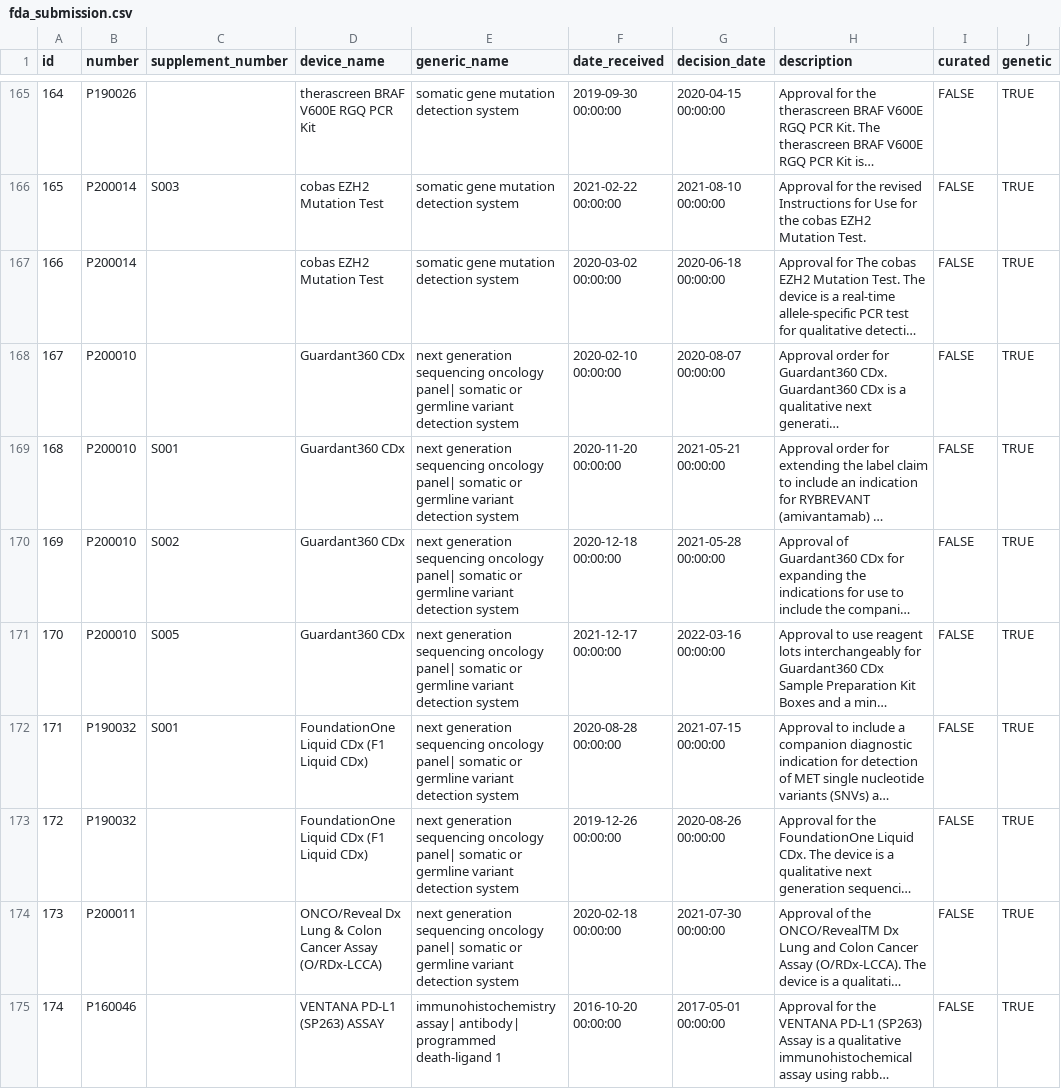
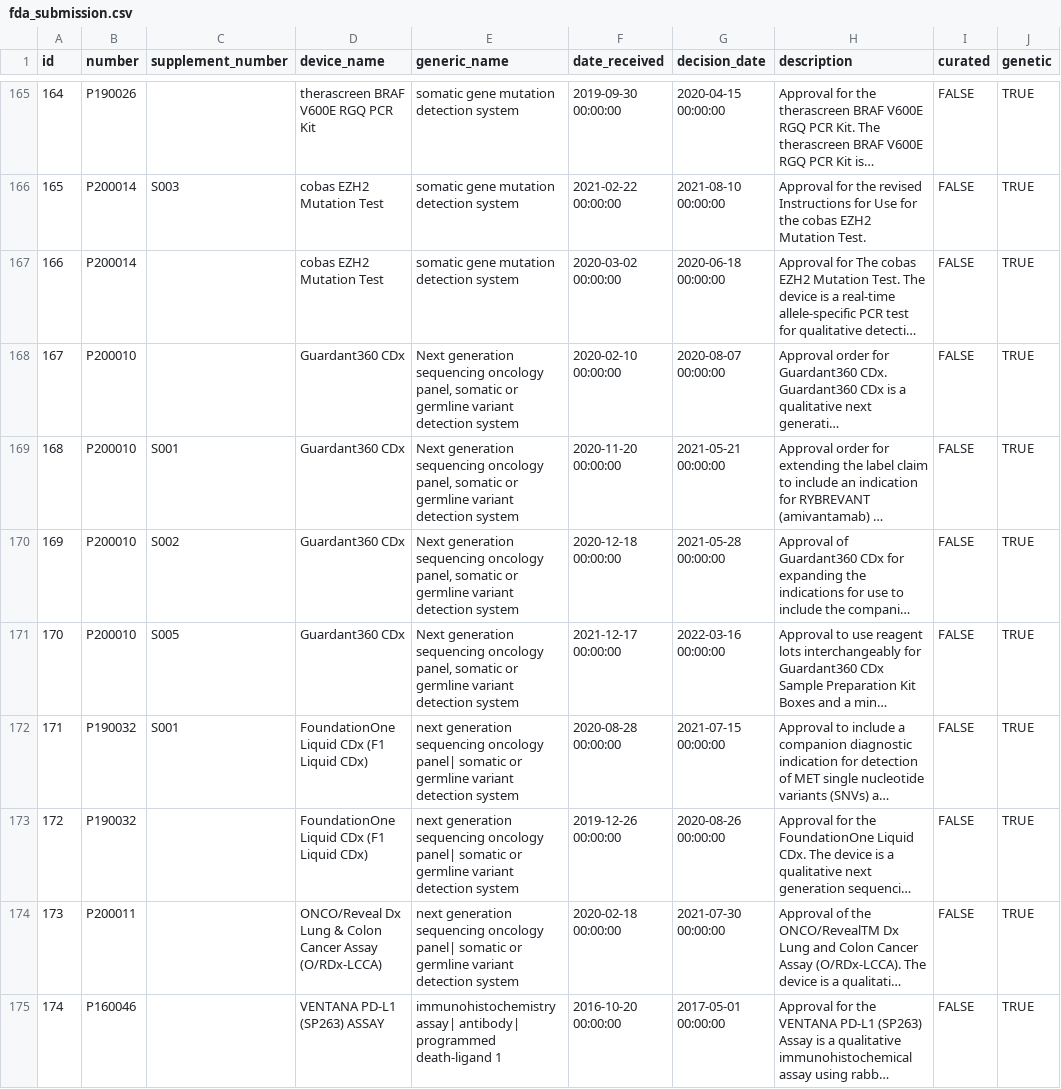
Before and after one commit to oncokb/oncokb-transcript, a CSV file: src/main/resources/config/liquibase/data/fda_submission.csv, drawn as a sheet; only a part is shown, gaps mark what is left out; long unchanged cells end in …; the diff names each change by its address in the sheet, - before the commit and + after, or states it on an @@ line.

Commit message:
Update CDx data

```diff
--- a/src/main/resources/config/liquibase/data/fda_submission.csv
+++ b/src/main/resources/config/liquibase/data/fda_submission.csv
-E168:E171 (generic_name): next generation sequencing oncology panel| somatic or…
+E168:E171 (generic_name): Next generation sequencing oncology panel, somatic or…
```
Also changed, not shown: src/main/resources/config/liquibase/data/companion_diagnostic_device.csv.
